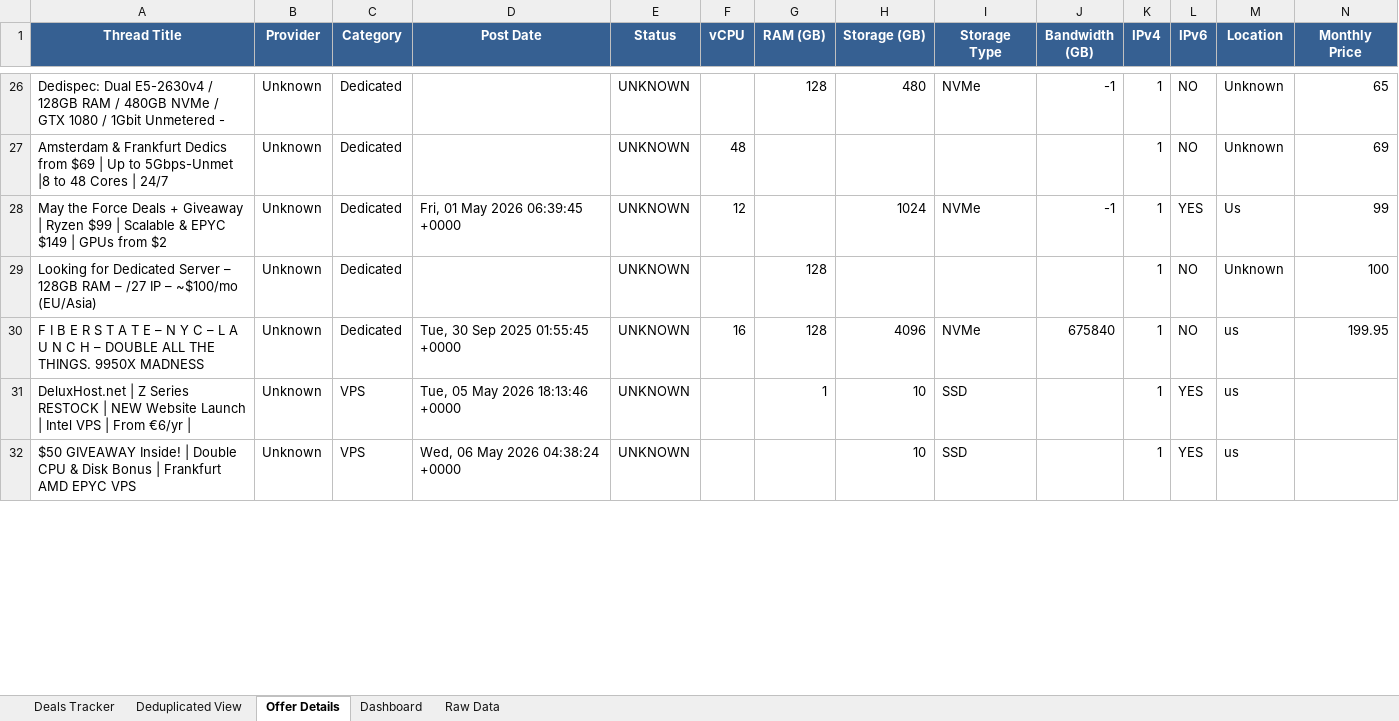
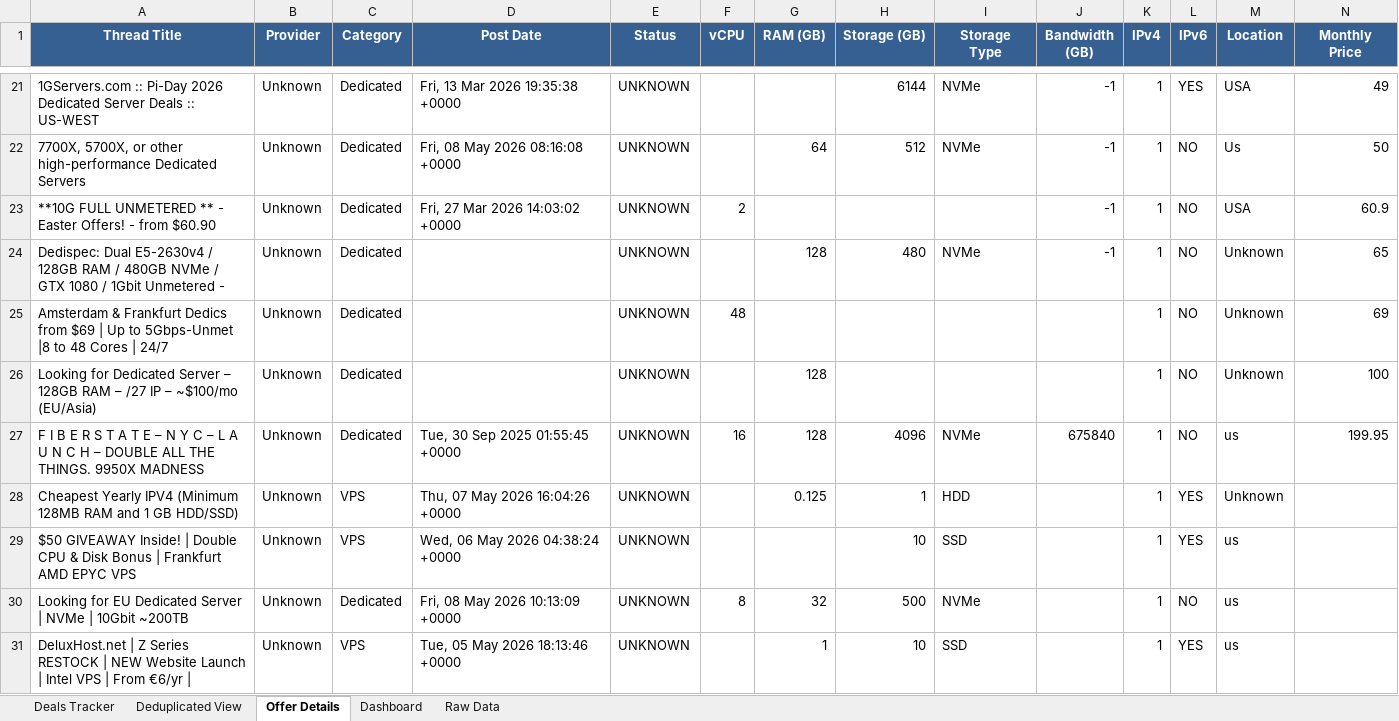
Before and after one commit to bojak83318/hosting-deals-tracker, an Excel workbook: output/Hosting-Deals-Tracker.xlsx, sheet Offer Details, drawn as a sheet; only a part is shown, gaps mark what is left out; values as stored, in another font and other column widths than the file's, no borders; removed rows and columns are numbered as before the commit, all else as after; rows hold the shown columns only; the diff covers the shown part only; the diff names each change by its address in the sheet, - before the commit and + after, or states it on an @@ line.

```diff
--- a/output/Hosting-Deals-Tracker.xlsx (sheet Offer Details)
+++ b/output/Hosting-Deals-Tracker.xlsx (sheet Offer Details)
+row 21: 1GServers.com :: Pi-Day 2026 Dedicated Server Deals :: US-WEST | Unknown | Dedicated | Fri, 13 Mar 2026 19:35:38 +0000 | UNKNOWN |  |  | 6144 | NVMe | -1 | 1 | YES | USA | 49
+row 22: 7700X, 5700X, or other high-performance Dedicated Servers | Unknown | Dedicated | Fri, 08 May 2026 08:16:08 +0000 | UNKNOWN |  | 64 | 512 | NVMe | -1 | 1 | NO | Us | 50
+row 23: **10G FULL UNMETERED ** - Easter Offers! - from $60.90 | Unknown | Dedicated | Fri, 27 Mar 2026 14:03:02 +0000 | UNKNOWN | 2 |  |  |  | -1 | 1 | NO | USA | 60.9
-row 28: May the Force Deals + Giveaway | Ryzen $99 | Scalable & EPYC $149 | GPUs from $2 | Unknown | Dedicated | Fri, 01 May 2026 06:39:45 +0000 | UNKNOWN | 12 |  | 1024 | NVMe | -1 | 1 | YES | Us | 99
+row 28: Cheapest Yearly IPV4 (Minimum 128MB RAM and 1 GB HDD/SSD) | Unknown | VPS | Thu, 07 May 2026 16:04:26 +0000 | UNKNOWN |  | 0.125 | 1 | HDD |  | 1 | YES | Unknown
@@ row 32 moved to row 29: $50 GIVEAWAY Inside! | Double CPU & Disk… @@
+row 30: Looking for EU Dedicated Server | NVMe | 10Gbit ~200TB | Unknown | Dedicated | Fri, 08 May 2026 10:13:09 +0000 | UNKNOWN | 8 | 32 | 500 | NVMe |  | 1 | NO | us
```
Also changed, not shown: 10 added rows, 12 removed rows, 2 moved rows and 31 edited cells elsewhere in this sheet, sheet Deals Tracker, sheet Deduplicated View, sheet Raw Data, sheet Dashboard, 1 other file.
